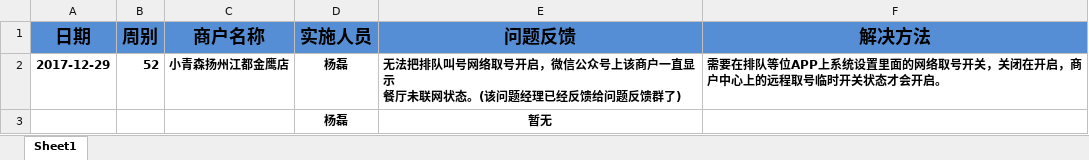
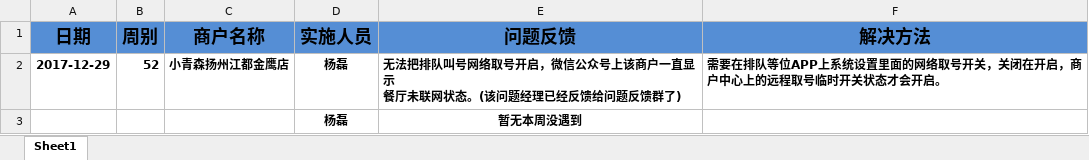
Before and after one commit to zhanglei601396810/NanJing, an Excel workbook: 问题记录/《项目问题记录表》-南京实施部-杨磊.xlsx, sheet Sheet1, drawn as a sheet; values as stored, in another font and other column widths than the file's, no borders; the diff names each change by its address in the sheet, - before the commit and + after, or states it on an @@ line.

```diff
--- a/问题记录/《项目问题记录表》-南京实施部-杨磊.xlsx (sheet Sheet1)
+++ b/问题记录/《项目问题记录表》-南京实施部-杨磊.xlsx (sheet Sheet1)
-E3 (问题反馈): 暂无
+E3 (问题反馈): 暂无本周没遇到
```
Also changed, not shown: 1 other file.
